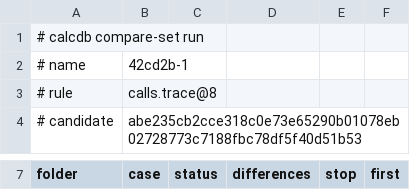
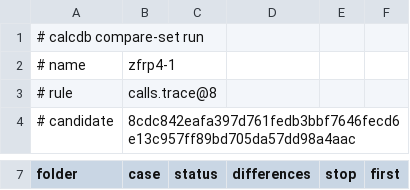
Before and after one commit to DnaCalc/CalcDb, a TSV file: docs/work/compare-baseline.tsv, drawn as a sheet; only a part is shown, gaps mark what is left out; the diff covers the shown part only.

```diff
--- a/docs/work/compare-baseline.tsv
+++ b/docs/work/compare-baseline.tsv
@@ -1,4 +1,4 @@
 # calcdb compare-set run
-# name	42cd2b-1
+# name	zfrp4-1
 # rule	calls.trace@8
-# candidate	abe235cb2cce318c0e73e65290b01078eb02728773c7188fbc78df5f40d51b53
+# candidate	8cdc842eafa397d761fedb3bbf7646fecd6e13c957ff89bd705da57dd98a4aac
```
Also changed, not shown: 18 edited cells elsewhere in this file.
